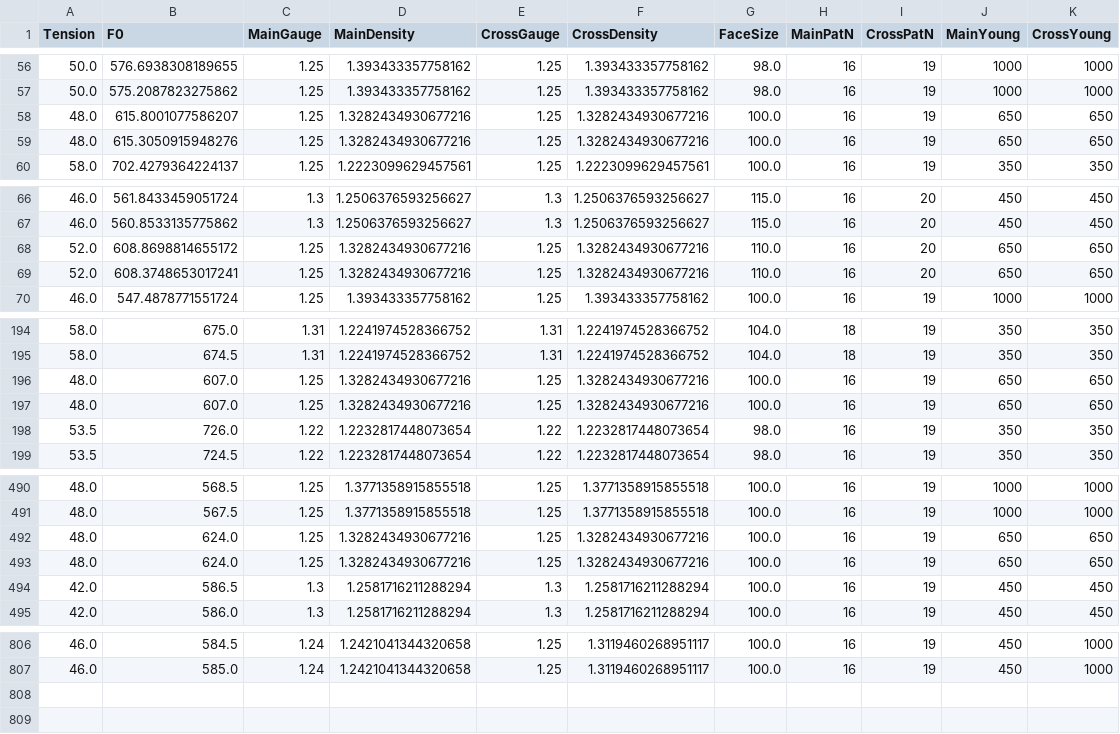
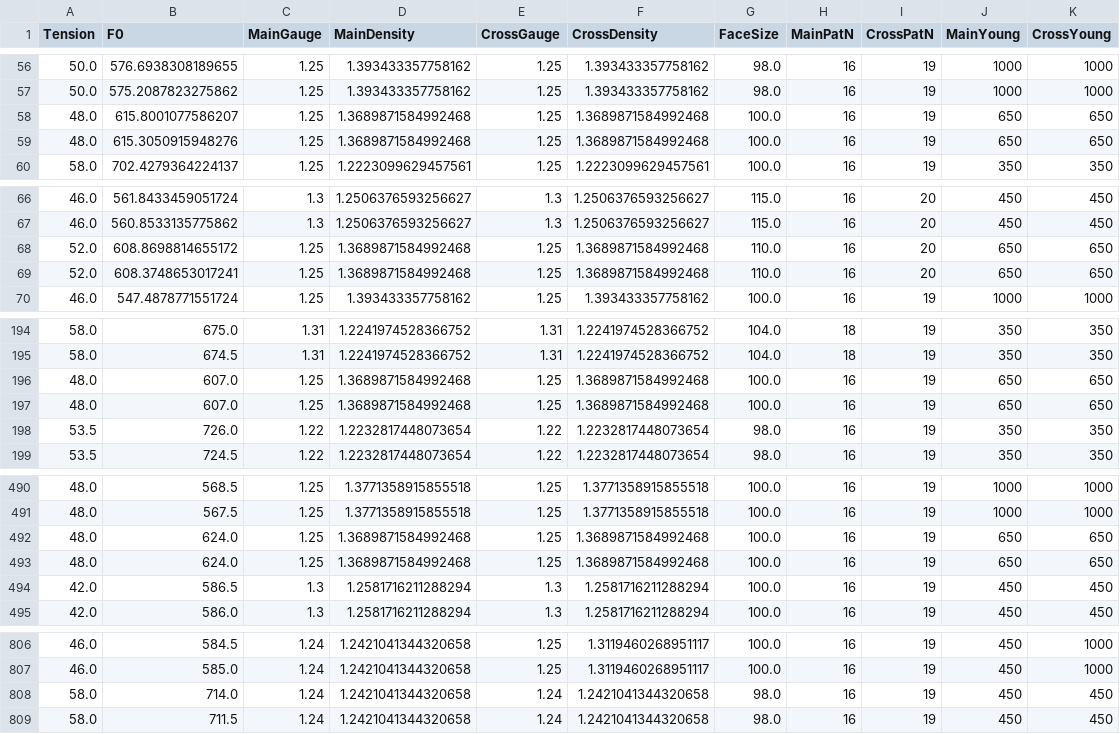
Before and after one commit to sugi-juku/get-tension, a CSV file: lrdata01_t.csv, drawn as a sheet; only a part is shown, gaps mark what is left out; the diff covers the shown part only.

```diff
--- a/lrdata01_t.csv
+++ b/lrdata01_t.csv
@@ -57,4 +57,4 @@ Tension,F0,MainGauge,MainDensity,CrossGauge,CrossDensity,FaceSize,MainPatN,Cross
 50.0,575.2087823275862,1.25,1.393433357758162,1.25,1.393433357758162,98.0,16,19,1000,1000
-48.0,615.8001077586207,1.25,1.3282434930677216,1.25,1.3282434930677216,100.0,16,19,650,650
-48.0,615.3050915948276,1.25,1.3282434930677216,1.25,1.3282434930677216,100.0,16,19,650,650
+48.0,615.8001077586207,1.25,1.3689871584992468,1.25,1.3689871584992468,100.0,16,19,650,650
+48.0,615.3050915948276,1.25,1.3689871584992468,1.25,1.3689871584992468,100.0,16,19,650,650
 58.0,702.4279364224137,1.25,1.2223099629457561,1.25,1.2223099629457561,100.0,16,19,350,350
@@ -67,4 +67,4 @@ Tension,F0,MainGauge,MainDensity,CrossGauge,CrossDensity,FaceSize,MainPatN,Cross
 46.0,560.8533135775862,1.3,1.2506376593256627,1.3,1.2506376593256627,115.0,16,20,450,450
-52.0,608.8698814655172,1.25,1.3282434930677216,1.25,1.3282434930677216,110.0,16,20,650,650
-52.0,608.3748653017241,1.25,1.3282434930677216,1.25,1.3282434930677216,110.0,16,20,650,650
+52.0,608.8698814655172,1.25,1.3689871584992468,1.25,1.3689871584992468,110.0,16,20,650,650
+52.0,608.3748653017241,1.25,1.3689871584992468,1.25,1.3689871584992468,110.0,16,20,650,650
 46.0,547.4878771551724,1.25,1.393433357758162,1.25,1.393433357758162,100.0,16,19,1000,1000
@@ -195,4 +195,4 @@ Tension,F0,MainGauge,MainDensity,CrossGauge,CrossDensity,FaceSize,MainPatN,Cross
 58.0,674.5,1.31,1.2241974528366752,1.31,1.2241974528366752,104.0,18,19,350,350
-48.0,607.0,1.25,1.3282434930677216,1.25,1.3282434930677216,100.0,16,19,650,650
-48.0,607.0,1.25,1.3282434930677216,1.25,1.3282434930677216,100.0,16,19,650,650
+48.0,607.0,1.25,1.3689871584992468,1.25,1.3689871584992468,100.0,16,19,650,650
+48.0,607.0,1.25,1.3689871584992468,1.25,1.3689871584992468,100.0,16,19,650,650
 53.5,726.0,1.22,1.2232817448073654,1.22,1.2232817448073654,98.0,16,19,350,350
@@ -491,4 +491,4 @@ Tension,F0,MainGauge,MainDensity,CrossGauge,CrossDensity,FaceSize,MainPatN,Cross
 48.0,567.5,1.25,1.3771358915855518,1.25,1.3771358915855518,100.0,16,19,1000,1000
-48.0,624.0,1.25,1.3282434930677216,1.25,1.3282434930677216,100.0,16,19,650,650
-48.0,624.0,1.25,1.3282434930677216,1.25,1.3282434930677216,100.0,16,19,650,650
+48.0,624.0,1.25,1.3689871584992468,1.25,1.3689871584992468,100.0,16,19,650,650
+48.0,624.0,1.25,1.3689871584992468,1.25,1.3689871584992468,100.0,16,19,650,650
 42.0,586.5,1.3,1.2581716211288294,1.3,1.2581716211288294,100.0,16,19,450,450
@@ -807 +807,3 @@ Tension,F0,MainGauge,MainDensity,CrossGauge,CrossDensity,FaceSize,MainPatN,Cross
 46.0,585.0,1.24,1.2421041344320658,1.25,1.3119460268951117,100.0,16,19,450,1000
+58.0,714.0,1.24,1.2421041344320658,1.24,1.2421041344320658,98.0,16,19,450,450
+58.0,711.5,1.24,1.2421041344320658,1.24,1.2421041344320658,98.0,16,19,450,450
```
Also changed, not shown: 4 edited cells elsewhere in this file, lrcoef01_t.csv, stdata_t.csv, 2 other files.
